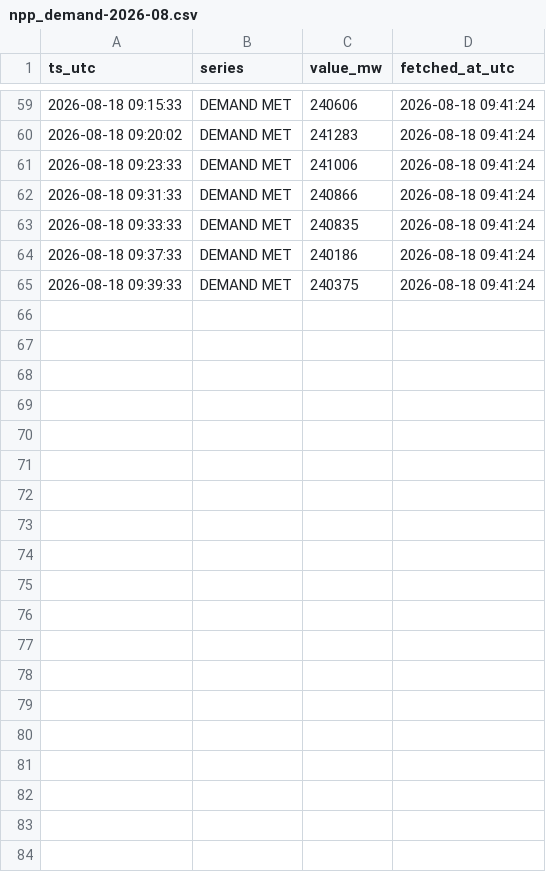
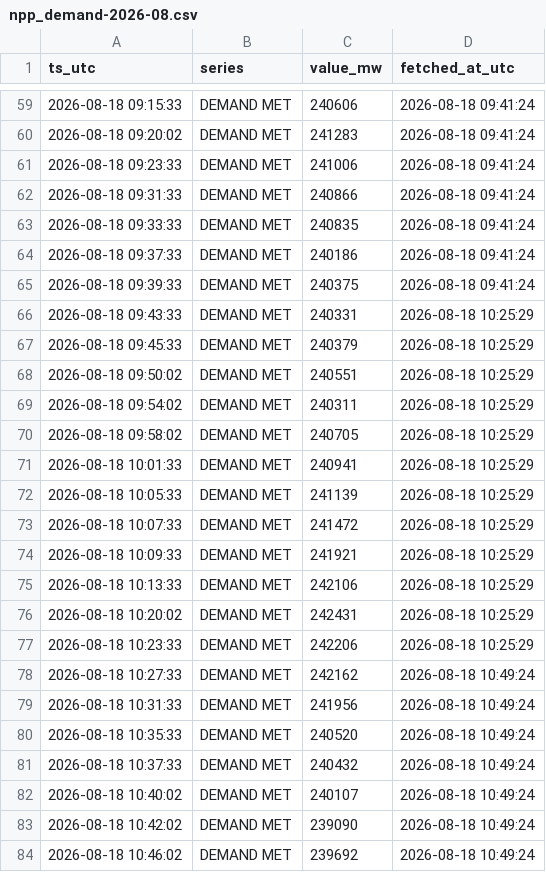
Before and after one commit to Amanthegoat007/FlexTrade, a CSV file: data/collected/npp_demand-2026-08.csv, drawn as a sheet; only a part is shown, gaps mark what is left out.

Commit message:
collect 2026-08-18 10:54 UTC (2 ticks)

```diff
--- a/data/collected/npp_demand-2026-08.csv
+++ b/data/collected/npp_demand-2026-08.csv
@@ -65 +65,20 @@ ts_utc,series,value_mw,fetched_at_utc
 2026-08-18 09:39:33,DEMAND MET,240375,2026-08-18 09:41:24
+2026-08-18 09:43:33,DEMAND MET,240331,2026-08-18 10:25:29
+2026-08-18 09:45:33,DEMAND MET,240379,2026-08-18 10:25:29
+2026-08-18 09:50:02,DEMAND MET,240551,2026-08-18 10:25:29
+2026-08-18 09:54:02,DEMAND MET,240311,2026-08-18 10:25:29
+2026-08-18 09:58:02,DEMAND MET,240705,2026-08-18 10:25:29
+2026-08-18 10:01:33,DEMAND MET,240941,2026-08-18 10:25:29
+2026-08-18 10:05:33,DEMAND MET,241139,2026-08-18 10:25:29
+2026-08-18 10:07:33,DEMAND MET,241472,2026-08-18 10:25:29
+2026-08-18 10:09:33,DEMAND MET,241921,2026-08-18 10:25:29
+2026-08-18 10:13:33,DEMAND MET,242106,2026-08-18 10:25:29
+2026-08-18 10:20:02,DEMAND MET,242431,2026-08-18 10:25:29
+2026-08-18 10:23:33,DEMAND MET,242206,2026-08-18 10:25:29
+2026-08-18 10:27:33,DEMAND MET,242162,2026-08-18 10:49:24
+2026-08-18 10:31:33,DEMAND MET,241956,2026-08-18 10:49:24
+2026-08-18 10:35:33,DEMAND MET,240520,2026-08-18 10:49:24
+2026-08-18 10:37:33,DEMAND MET,240432,2026-08-18 10:49:24
+2026-08-18 10:40:02,DEMAND MET,240107,2026-08-18 10:49:24
+2026-08-18 10:42:02,DEMAND MET,239090,2026-08-18 10:49:24
+2026-08-18 10:46:02,DEMAND MET,239692,2026-08-18 10:49:24
```
Also changed, not shown: 1 other file.
